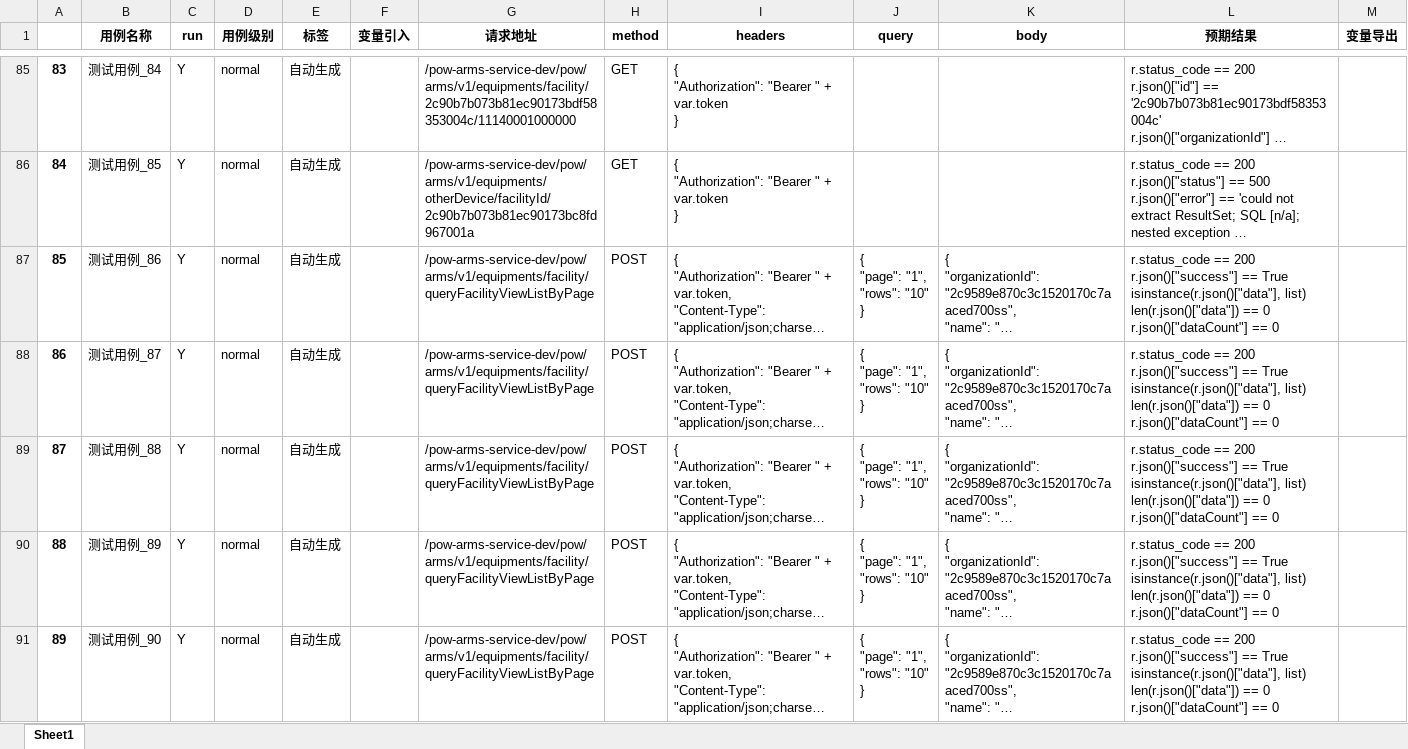
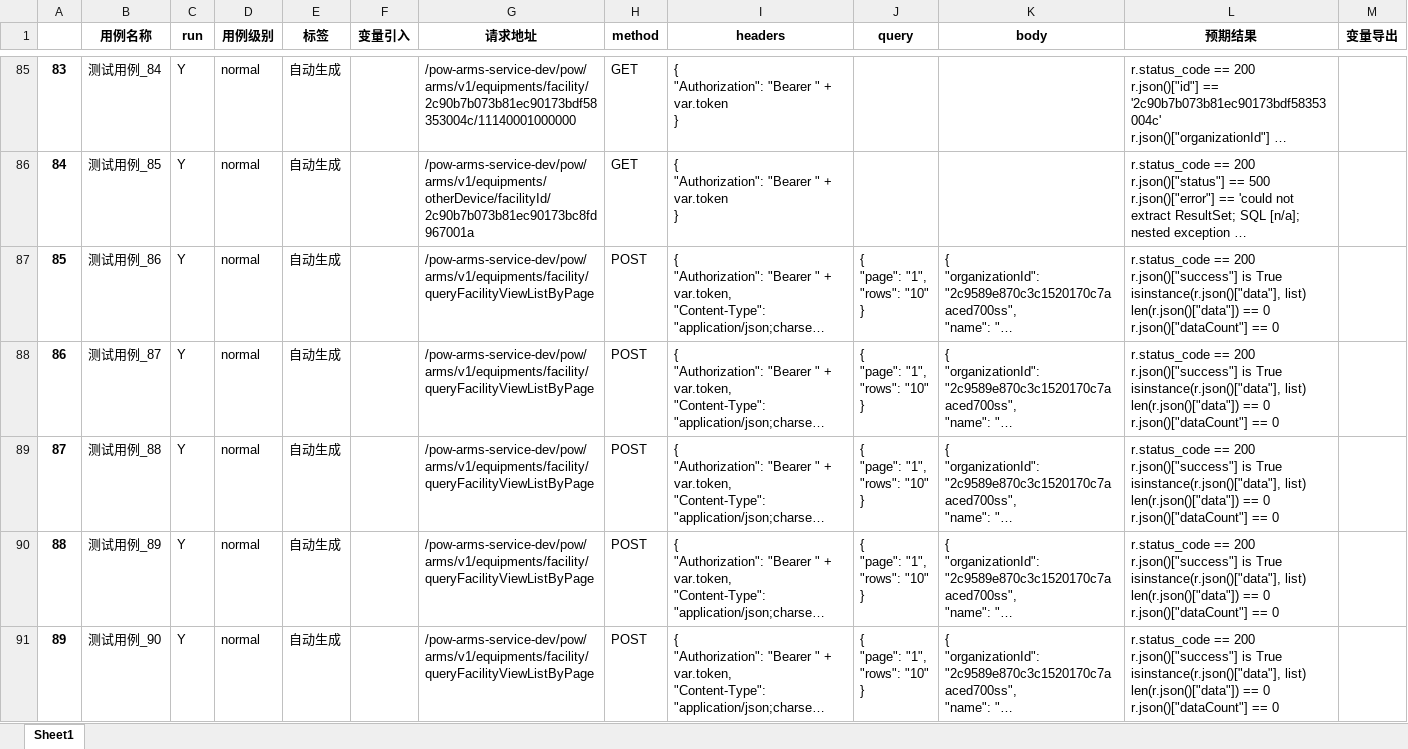
Before and after one commit to xuchaoS/tapi, an Excel workbook: test_cases/test_自动生成_pow.xlsx, sheet Sheet1, drawn as a sheet; only a part is shown, gaps mark what is left out; long unchanged cells end in …; values as stored, in another font and other column widths than the file's, no borders; ↵ is a line break in a cell; the diff covers the shown part only; the diff names each change by its address in the sheet, - before the commit and + after, or states it on an @@ line.

```diff
--- a/test_cases/test_自动生成_pow.xlsx (sheet Sheet1)
+++ b/test_cases/test_自动生成_pow.xlsx (sheet Sheet1)
-L87:L91 (预期结果): …200 ↵ r.json()["success"] == True ↵ isinstance(r.json()["data"],…
+L87:L91 (预期结果): …200 ↵ r.json()["success"] is True ↵ isinstance(r.json()["data"],…
```
Also changed, not shown: 34 edited cells elsewhere in this sheet, 2 other files.
